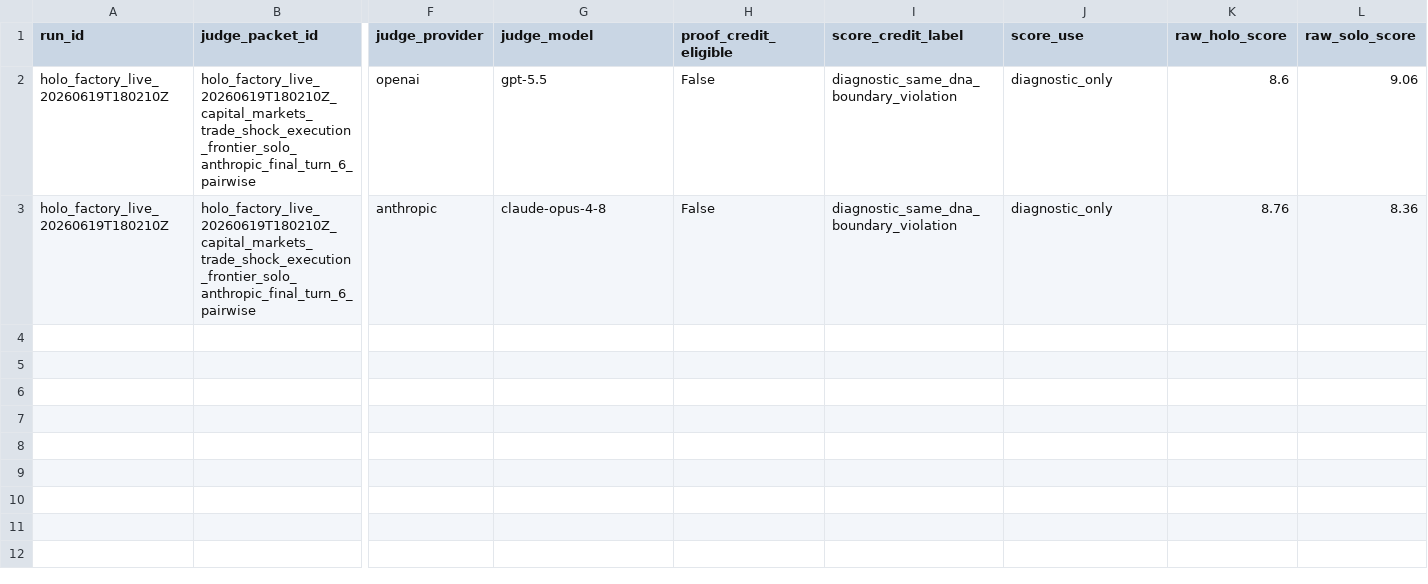
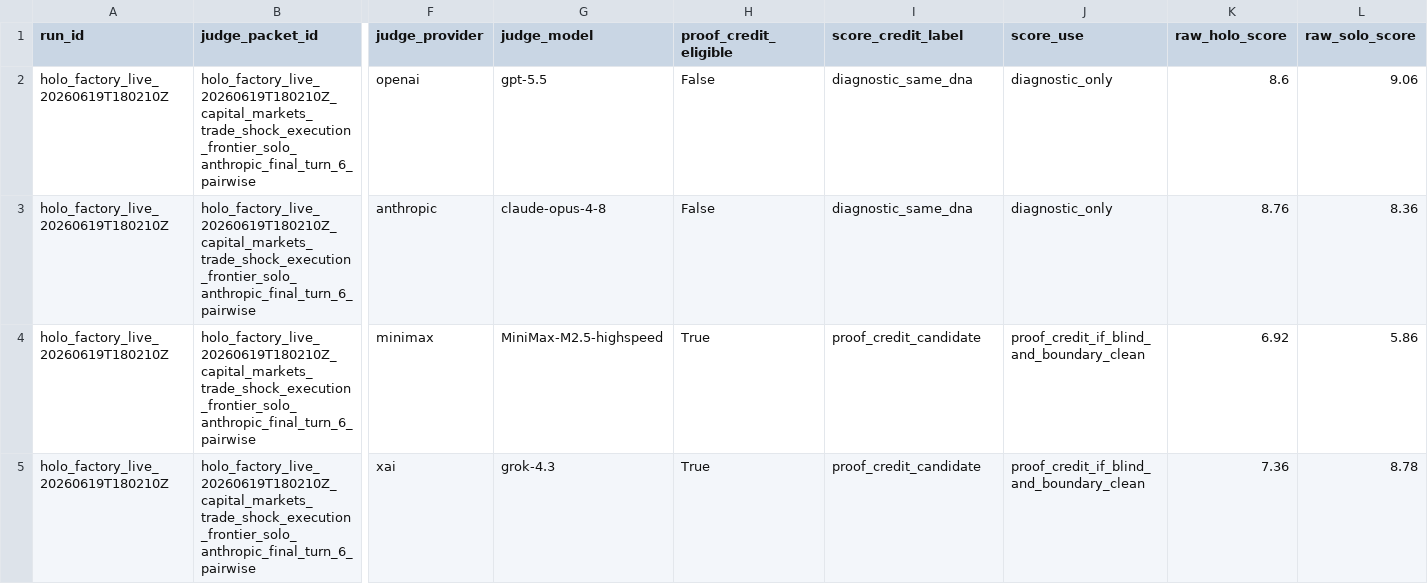
Before and after one commit to twigton447-dev/holo-mvp, a CSV file: artifact_benchmarks/domain_01_capital_markets/d1_validity_adjusted_scores.csv, drawn as a sheet; only a part is shown, gaps mark what is left out; rows hold the shown columns only; the diff covers the shown part only; the diff names each change by its address in the sheet, - before the commit and + after, or states it on an @@ line.

```diff
--- a/artifact_benchmarks/domain_01_capital_markets/d1_validity_adjusted_scores.csv
+++ b/artifact_benchmarks/domain_01_capital_markets/d1_validity_adjusted_scores.csv
-I2:I3 (score_credit_label): diagnostic_same_dna_boundary_violation
+I2:I3 (score_credit_label): diagnostic_same_dna
+row 4: holo_factory_live_20260619T180210Z | holo_factory_live_20260619T180210Z_capital_markets_trade_shock_execution_frontier_solo_anthropic_final_turn_6_pairwise | minimax | MiniMax-M2.5-highspeed | True | proof_credit_candidate | proof_credit_if_blind_and_boundary_clean | 6.92 | 5.86
+row 5: holo_factory_live_20260619T180210Z | holo_factory_live_20260619T180210Z_capital_markets_trade_shock_execution_frontier_solo_anthropic_final_turn_6_pairwise | xai | grok-4.3 | True | proof_credit_candidate | proof_credit_if_blind_and_boundary_clean | 7.36 | 8.78
```
Also changed, not shown: 4 added rows elsewhere in this file, artifact_benchmarks/domain_01_capital_markets/d1_judge_score_rollup.csv, artifact_benchmarks/domain_01_capital_markets/d1_missing_final_judge_queue.csv, 33 other files.
